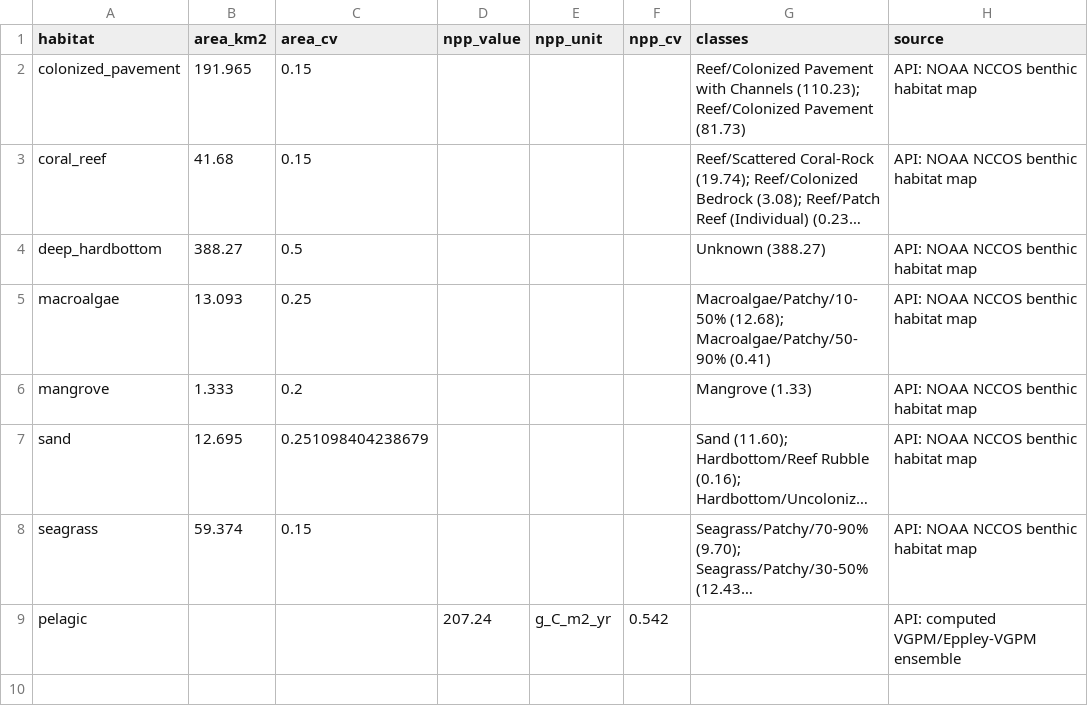
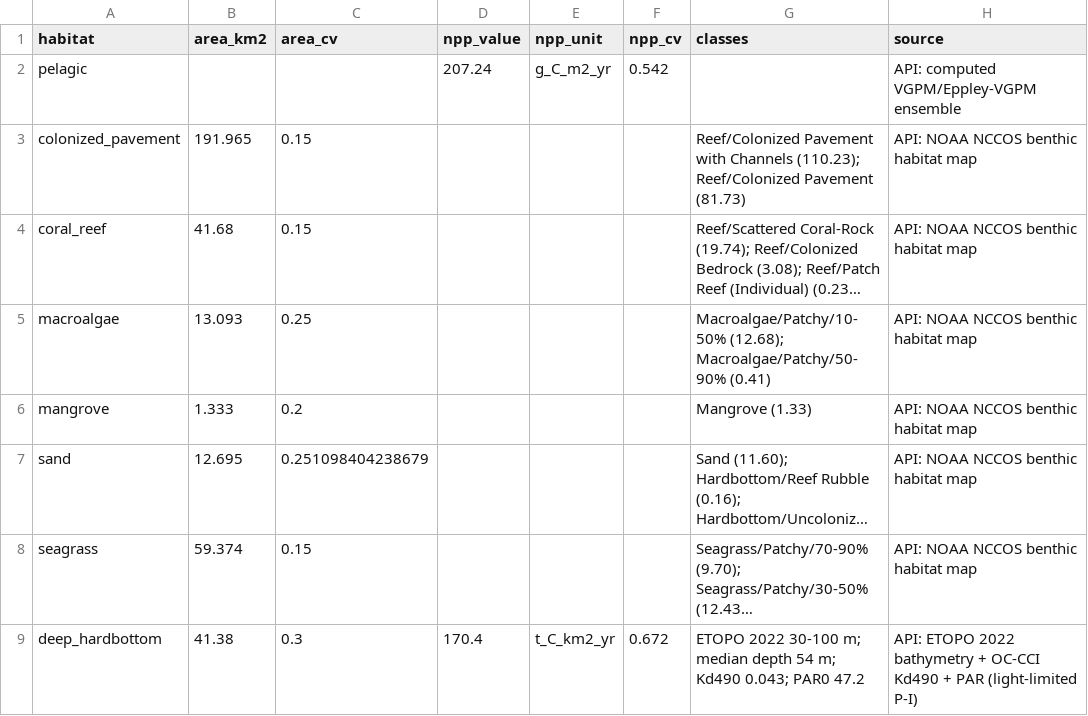
Before and after one commit to mattwoodstock/CaribTrophicTransfer, a CSV file: Projects/StCroix_Trap/data/acquired/habitats.csv, drawn as a sheet; long unchanged cells end in …; removed rows and columns are numbered as before the commit, all else as after; the diff names each change by its address in the sheet, - before the commit and + after, or states it on an @@ line.

```diff
--- a/Projects/StCroix_Trap/data/acquired/habitats.csv
+++ b/Projects/StCroix_Trap/data/acquired/habitats.csv
@@ row 9 moved to row 2: pelagic @@
-row 4: deep_hardbottom | 388.27 | 0.5 |  |  |  | Unknown (388.27) | API: NOAA NCCOS benthic habitat map
+row 9: deep_hardbottom | 41.38 | 0.3 | 170.4 | t_C_km2_yr | 0.672 | ETOPO 2022 30-100 m; median depth 54 m; Kd490 0.043; PAR0 47.2 | API: ETOPO 2022 bathymetry + OC-CCI Kd490 + PAR (light-limited P-I)
```
Also changed, not shown: Projects/StCroix_Trap/data/acquired/acquisition_log.csv, Projects/StCroix_Trap/data/data_sources.csv, 24 other files.
